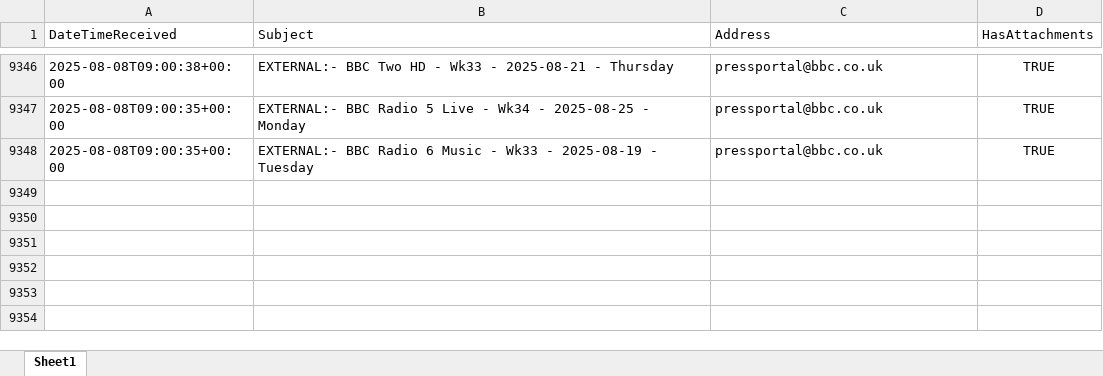
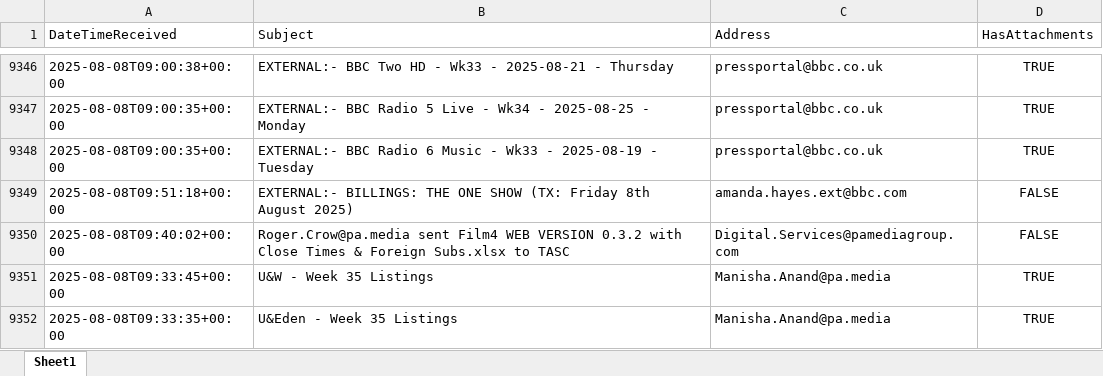
Before and after one commit to nickyleech/Files, an Excel workbook: Mailbox Emails/Mailbox Emails.xlsx, sheet Sheet1, drawn as a sheet; only a part is shown, gaps mark what is left out; values as stored, in another font and other column widths than the file's, no borders; table styles not drawn; the diff names each change by its address in the sheet, - before the commit and + after, or states it on an @@ line.

Commit message:
Update file from SharePoint:

```diff
--- a/Mailbox Emails/Mailbox Emails.xlsx (sheet Sheet1)
+++ b/Mailbox Emails/Mailbox Emails.xlsx (sheet Sheet1)
+row 9349: 2025-08-08T09:51:18+00:00 | EXTERNAL:- BILLINGS: THE ONE SHOW (TX: Friday 8th August 2025) | amanda.hayes.ext@bbc.com | FALSE
+row 9350: 2025-08-08T09:40:02+00:00 | Roger.Crow@pa.media sent Film4 WEB VERSION 0.3.2 with Close Times & Foreign Subs.xlsx to TASC | Digital.Services@pamediagroup.com | FALSE
+row 9351: 2025-08-08T09:33:45+00:00 | U&W - Week 35 Listings | Manisha.Anand@pa.media | TRUE
+row 9352: 2025-08-08T09:33:35+00:00 | U&Eden - Week 35 Listings | Manisha.Anand@pa.media | TRUE
```
